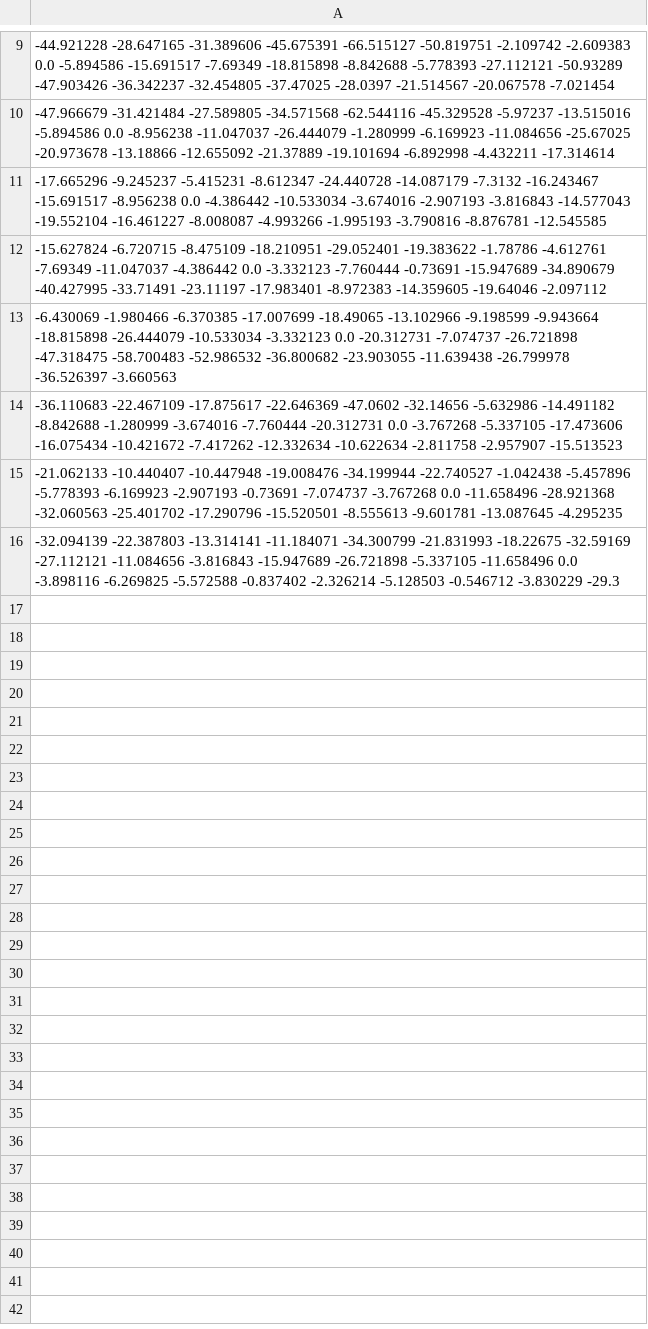
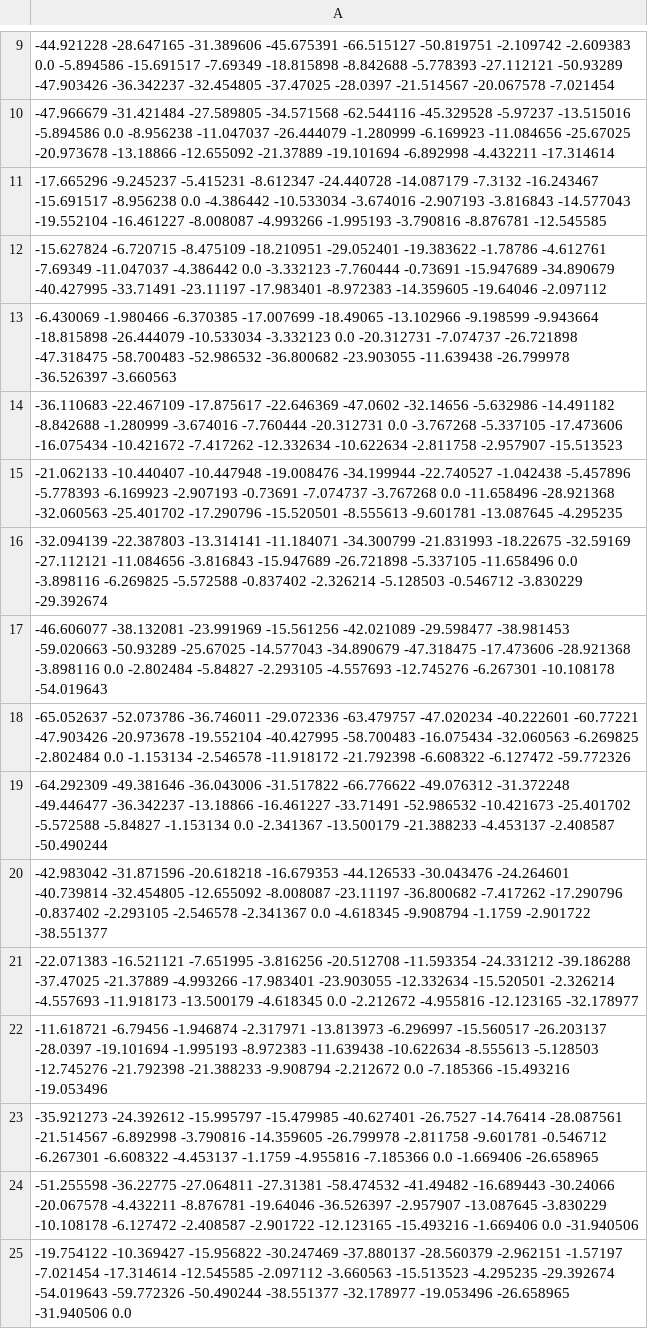
Before and after one commit to NelleV/IPOL, a CSV file: src/c/examples/ToyProblemSimilarities.csv, drawn as a sheet; only a part is shown, gaps mark what is left out.

```diff
--- a/src/c/examples/ToyProblemSimilarities.csv
+++ b/src/c/examples/ToyProblemSimilarities.csv
@@ -15,2 +15,11 @@
 -21.062133 -10.440407 -10.447948 -19.008476 -34.199944 -22.740527 -1.042438 -5.457896 -5.778393 -6.169923 -2.907193 -0.73691 -7.074737 -3.767268 0.0 -11.658496 -28.921368 -32.060563 -25.401702 -17.290796 -15.520501 -8.555613 -9.601781 -13.087645 -4.295235
--32.094139 -22.387803 -13.314141 -11.184071 -34.300799 -21.831993 -18.22675 -32.59169 -27.112121 -11.084656 -3.816843 -15.947689 -26.721898 -5.337105 -11.658496 0.0 -3.898116 -6.269825 -5.572588 -0.837402 -2.326214 -5.128503 -0.546712 -3.830229 -29.3
+-32.094139 -22.387803 -13.314141 -11.184071 -34.300799 -21.831993 -18.22675 -32.59169 -27.112121 -11.084656 -3.816843 -15.947689 -26.721898 -5.337105 -11.658496 0.0 -3.898116 -6.269825 -5.572588 -0.837402 -2.326214 -5.128503 -0.546712 -3.830229 -29.392674
+-46.606077 -38.132081 -23.991969 -15.561256 -42.021089 -29.598477 -38.981453 -59.020663 -50.93289 -25.67025 -14.577043 -34.890679 -47.318475 -17.473606 -28.921368 -3.898116 0.0 -2.802484 -5.84827 -2.293105 -4.557693 -12.745276 -6.267301 -10.108178 -54.019643
+-65.052637 -52.073786 -36.746011 -29.072336 -63.479757 -47.020234 -40.222601 -60.77221 -47.903426 -20.973678 -19.552104 -40.427995 -58.700483 -16.075434 -32.060563 -6.269825 -2.802484 0.0 -1.153134 -2.546578 -11.918172 -21.792398 -6.608322 -6.127472 -59.772326
+-64.292309 -49.381646 -36.043006 -31.517822 -66.776622 -49.076312 -31.372248 -49.446477 -36.342237 -13.18866 -16.461227 -33.71491 -52.986532 -10.421673 -25.401702 -5.572588 -5.84827 -1.153134 0.0 -2.341367 -13.500179 -21.388233 -4.453137 -2.408587 -50.490244
+-42.983042 -31.871596 -20.618218 -16.679353 -44.126533 -30.043476 -24.264601 -40.739814 -32.454805 -12.655092 -8.008087 -23.11197 -36.800682 -7.417262 -17.290796 -0.837402 -2.293105 -2.546578 -2.341367 0.0 -4.618345 -9.908794 -1.1759 -2.901722 -38.551377
+-22.071383 -16.521121 -7.651995 -3.816256 -20.512708 -11.593354 -24.331212 -39.186288 -37.47025 -21.37889 -4.993266 -17.983401 -23.903055 -12.332634 -15.520501 -2.326214 -4.557693 -11.918173 -13.500179 -4.618345 0.0 -2.212672 -4.955816 -12.123165 -32.178977
+-11.618721 -6.79456 -1.946874 -2.317971 -13.813973 -6.296997 -15.560517 -26.203137 -28.0397 -19.101694 -1.995193 -8.972383 -11.639438 -10.622634 -8.555613 -5.128503 -12.745276 -21.792398 -21.388233 -9.908794 -2.212672 0.0 -7.185366 -15.493216 -19.053496
+-35.921273 -24.392612 -15.995797 -15.479985 -40.627401 -26.7527 -14.76414 -28.087561 -21.514567 -6.892998 -3.790816 -14.359605 -26.799978 -2.811758 -9.601781 -0.546712 -6.267301 -6.608322 -4.453137 -1.1759 -4.955816 -7.185366 0.0 -1.669406 -26.658965
+-51.255598 -36.22775 -27.064811 -27.31381 -58.474532 -41.49482 -16.689443 -30.24066 -20.067578 -4.432211 -8.876781 -19.64046 -36.526397 -2.957907 -13.087645 -3.830229 -10.108178 -6.127472 -2.408587 -2.901722 -12.123165 -15.493216 -1.669406 0.0 -31.940506
+-19.754122 -10.369427 -15.956822 -30.247469 -37.880137 -28.560379 -2.962151 -1.57197 -7.021454 -17.314614 -12.545585 -2.097112 -3.660563 -15.513523 -4.295235 -29.392674 -54.019643 -59.772326 -50.490244 -38.551377 -32.178977 -19.053496 -26.658965 -31.940506 0.0
```
Also changed, not shown: 2 other files.
